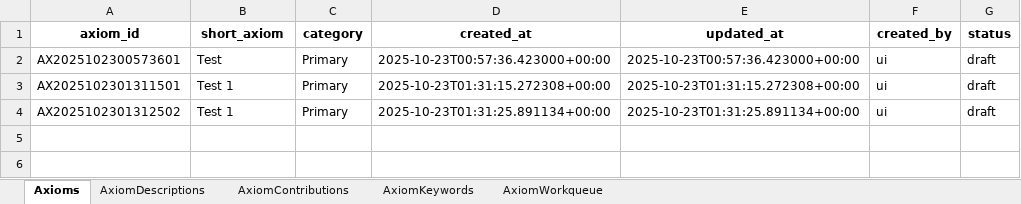
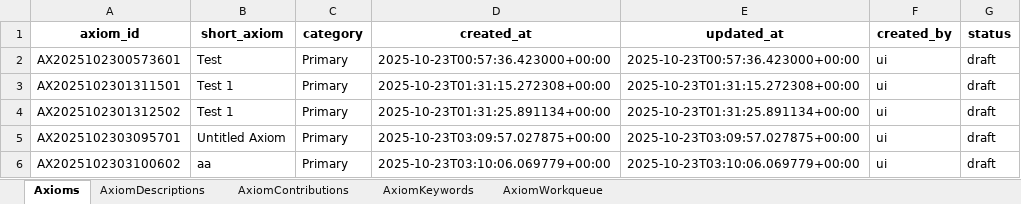
Before and after one commit to vije1711/Birha, an Excel workbook: 1.3.0_axioms.xlsx, sheet Axioms, drawn as a sheet; values as stored, in another font and other column widths than the file's, no borders; the diff names each change by its address in the sheet, - before the commit and + after, or states it on an @@ line.

```diff
--- a/1.3.0_axioms.xlsx (sheet Axioms)
+++ b/1.3.0_axioms.xlsx (sheet Axioms)
+row 5: AX2025102303095701 | Untitled Axiom | Primary | 2025-10-23T03:09:57.027875+00:00 | 2025-10-23T03:09:57.027875+00:00 | ui | draft
+row 6: AX2025102303100602 | aa | Primary | 2025-10-23T03:10:06.069779+00:00 | 2025-10-23T03:10:06.069779+00:00 | ui | draft
```
Also changed, not shown: sheet AxiomWorkqueue, sheet AxiomContributions, sheet AxiomDescriptions.
